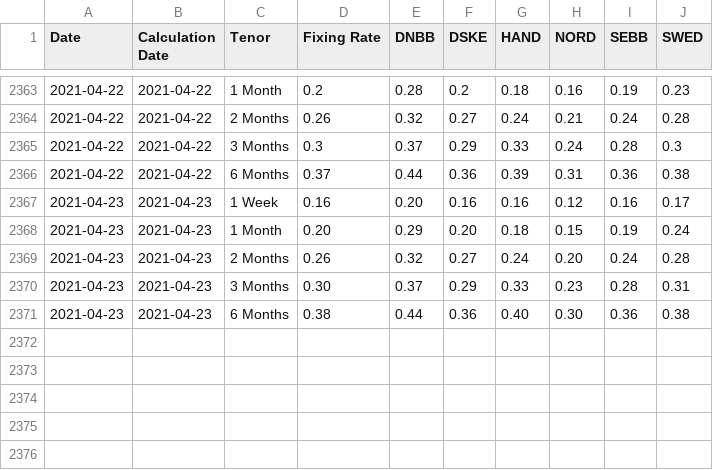
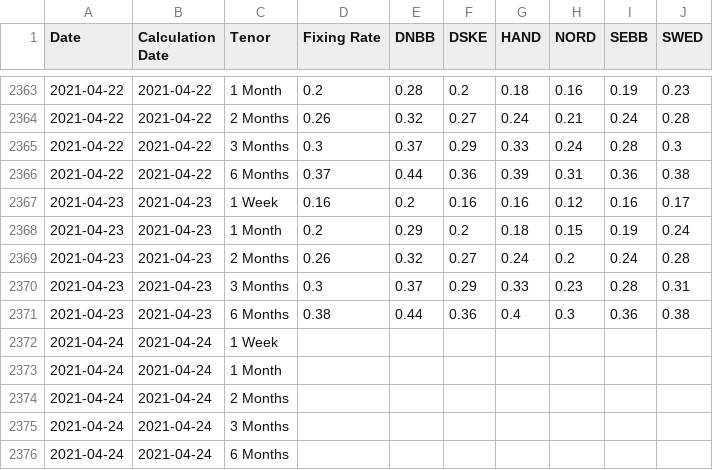
Before and after one commit to frefrik/norway-finance-statistics, a CSV file: data/no_nibor_panel.csv, drawn as a sheet; only a part is shown, gaps mark what is left out.

```diff
--- a/data/no_nibor_panel.csv
+++ b/data/no_nibor_panel.csv
@@ -2366,6 +2366,11 @@ Date,Calculation Date,Tenor,Fixing Rate,DNBB,DSKE,HAND,NORD,SEBB,SWED
 2021-04-22,2021-04-22,6 Months,0.37,0.44,0.36,0.39,0.31,0.36,0.38
-2021-04-23,2021-04-23,1 Week,0.16,0.20,0.16,0.16,0.12,0.16,0.17
-2021-04-23,2021-04-23,1 Month,0.20,0.29,0.20,0.18,0.15,0.19,0.24
-2021-04-23,2021-04-23,2 Months,0.26,0.32,0.27,0.24,0.20,0.24,0.28
-2021-04-23,2021-04-23,3 Months,0.30,0.37,0.29,0.33,0.23,0.28,0.31
-2021-04-23,2021-04-23,6 Months,0.38,0.44,0.36,0.40,0.30,0.36,0.38
+2021-04-23,2021-04-23,1 Week,0.16,0.2,0.16,0.16,0.12,0.16,0.17
+2021-04-23,2021-04-23,1 Month,0.2,0.29,0.2,0.18,0.15,0.19,0.24
+2021-04-23,2021-04-23,2 Months,0.26,0.32,0.27,0.24,0.2,0.24,0.28
+2021-04-23,2021-04-23,3 Months,0.3,0.37,0.29,0.33,0.23,0.28,0.31
+2021-04-23,2021-04-23,6 Months,0.38,0.44,0.36,0.4,0.3,0.36,0.38
+2021-04-24,2021-04-24,1 Week,,,,,,,
+2021-04-24,2021-04-24,1 Month,,,,,,,
+2021-04-24,2021-04-24,2 Months,,,,,,,
+2021-04-24,2021-04-24,3 Months,,,,,,,
+2021-04-24,2021-04-24,6 Months,,,,,,,
```
Also changed, not shown: data/no_nibor.csv, 3 other files.
